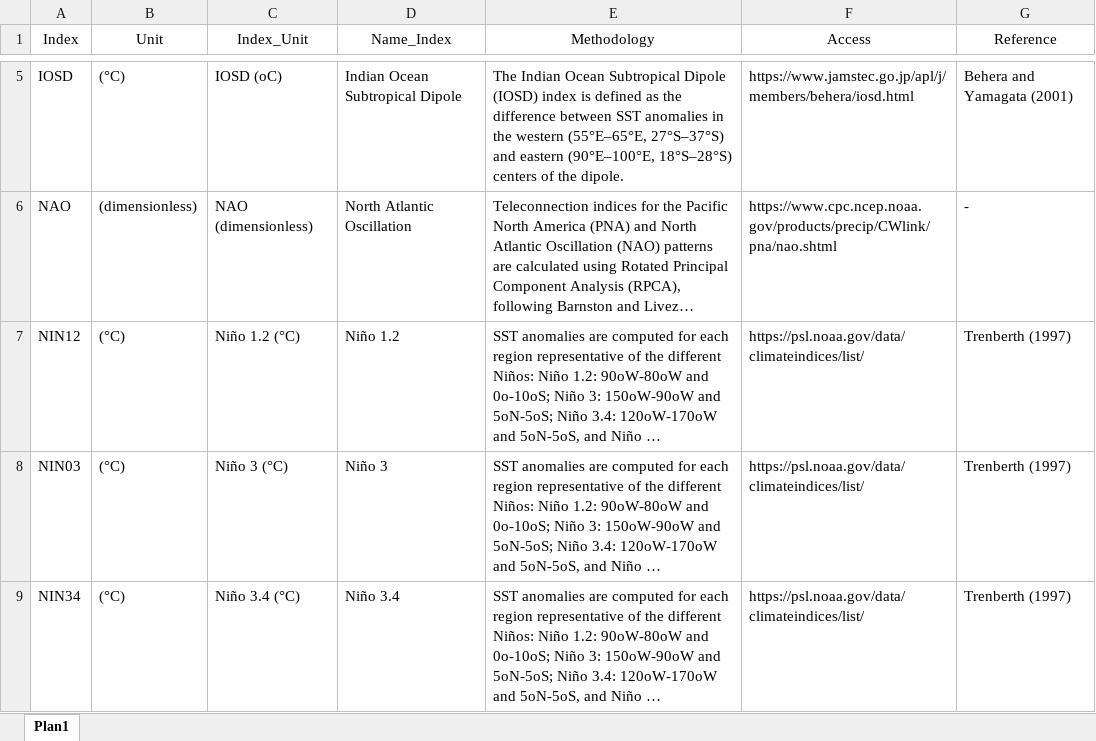
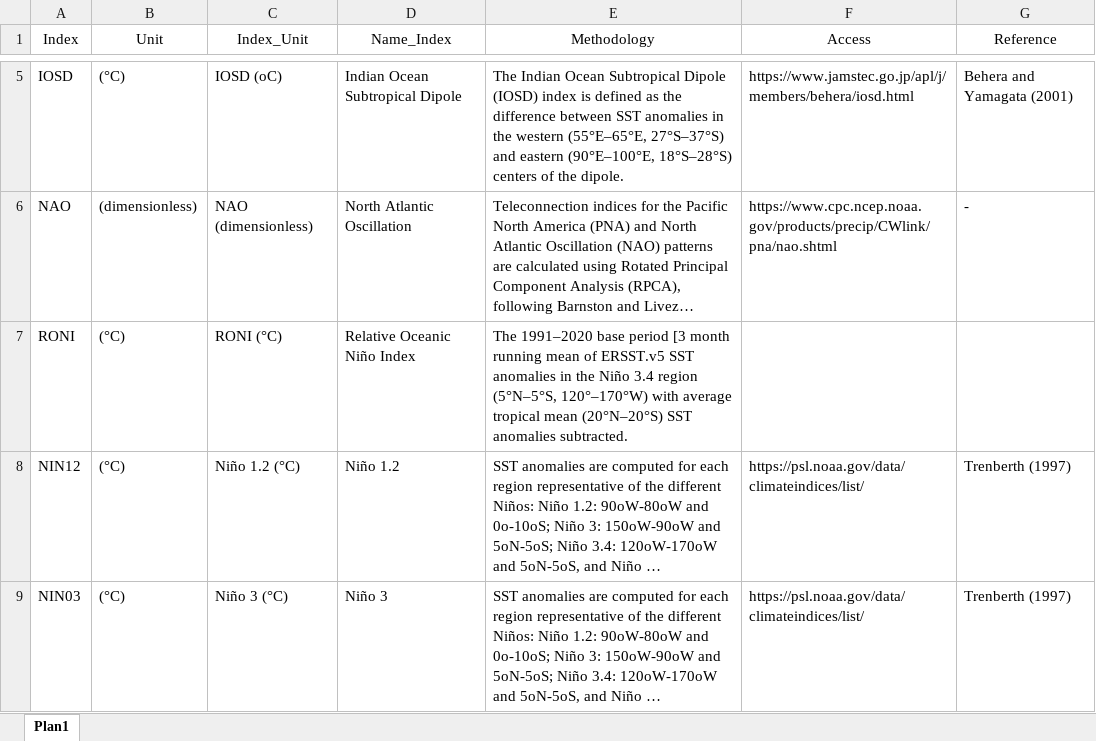
Before and after one commit to geovanecarlos/APP-INDEX, an Excel workbook: Metodologias.xlsx, sheet Plan1, drawn as a sheet; only a part is shown, gaps mark what is left out; the shorter side is filled out with more unchanged rows; long unchanged cells end in …; values as stored, in another font and other column widths than the file's, no borders; table styles not drawn; the diff names each change by its address in the sheet, - before the commit and + after, or states it on an @@ line.

Commit message:
commit realizado em: 2026-10-08

```diff
--- a/Metodologias.xlsx (sheet Plan1)
+++ b/Metodologias.xlsx (sheet Plan1)
+row 7: RONI | (°C) | RONI (°C) | Relative Oceanic Niño Index | The 1991–2020 base period [3 month running mean of ERSST.v5 SST anomalies in the Niño 3.4 region (5°N–5°S, 120°–170°W) with average tropical mean (20°N–20°S) SST anomalies subtracted.
```
